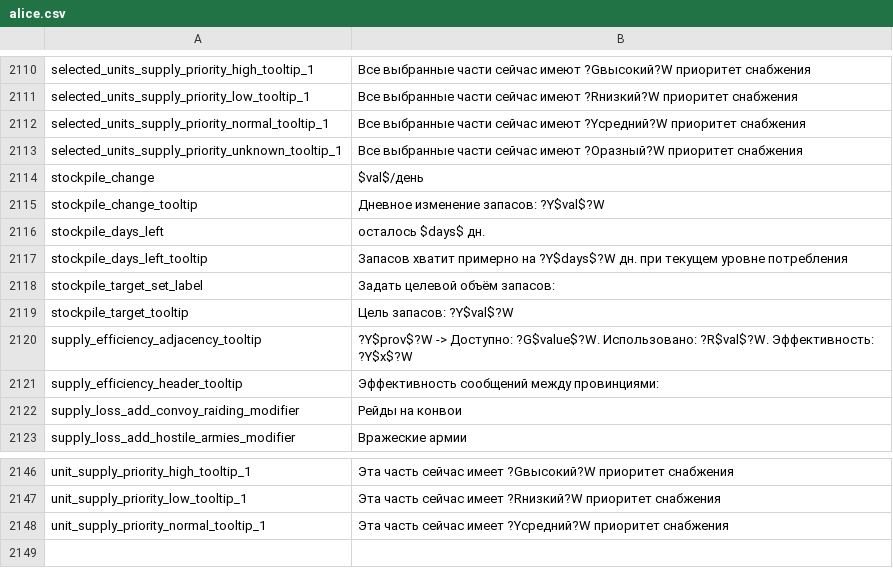
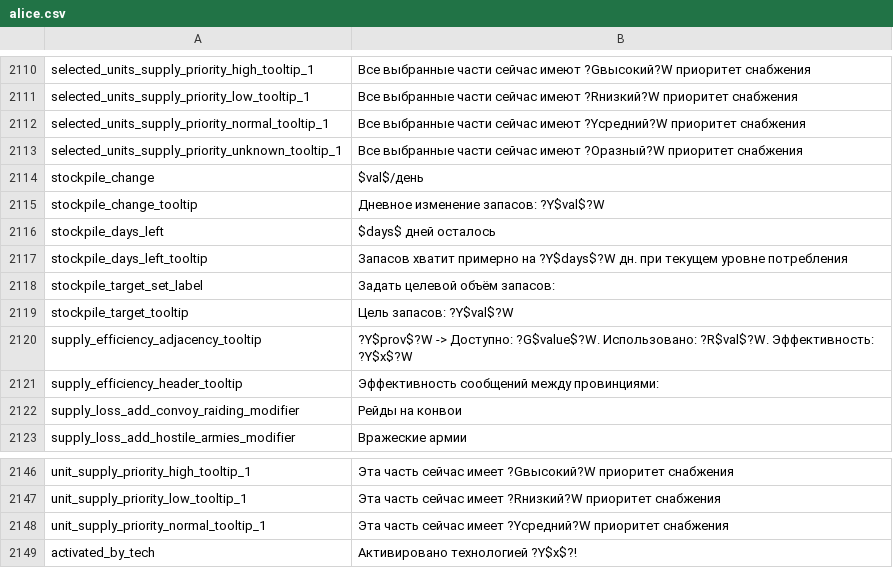
Before and after one commit to latypkasymkiller/Project-Alice-AI-changes, a CSV file: assets/localisation/ru-RU/alice.csv, drawn as a sheet; only a part is shown, gaps mark what is left out.

Commit message:
Localize activated_by_tech (new upstream key), reorder stockpile_days_left

```diff
--- a/assets/localisation/ru-RU/alice.csv
+++ b/assets/localisation/ru-RU/alice.csv
@@ -2115,3 +2115,3 @@ stockpile_change;$val$/день
 stockpile_change_tooltip;Дневное изменение запасов: ?Y$val$?W
-stockpile_days_left;осталось $days$ дн.
+stockpile_days_left;$days$ дней осталось
 stockpile_days_left_tooltip;Запасов хватит примерно на ?Y$days$?W дн. при текущем уровне потребления
@@ -2148 +2148,2 @@ unit_supply_priority_low_tooltip_1;Эта часть сейчас имеет ?R
 unit_supply_priority_normal_tooltip_1;Эта часть сейчас имеет ?Yсредний?W приоритет снабжения
+activated_by_tech;Активировано технологией ?Y$x$?!
```
